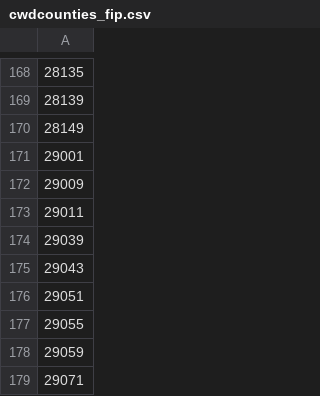
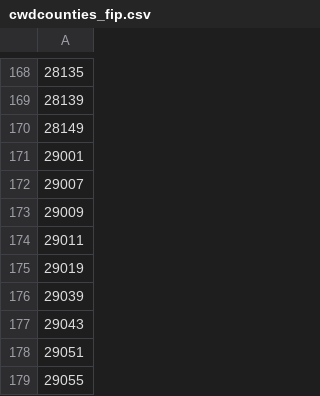
Before and after one commit to anyadoc/OvCWD, a CSV file: cwdcounties_fip.csv, drawn as a sheet; only a part is shown, gaps mark what is left out; the shorter side is filled out with more unchanged rows; the diff covers the shown part only; the diff names each change by its address in the sheet, - before the commit and + after, or states it on an @@ line.

```diff
--- a/cwdcounties_fip.csv
+++ b/cwdcounties_fip.csv
+row 172: 29007
+row 175: 29019
```
Also changed, not shown: 15 added rows elsewhere in this file.
